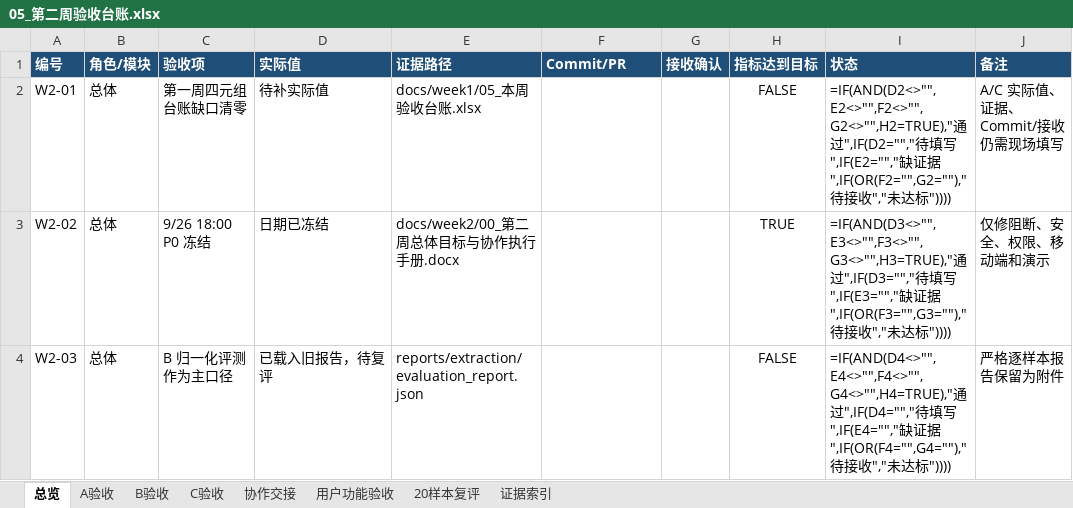
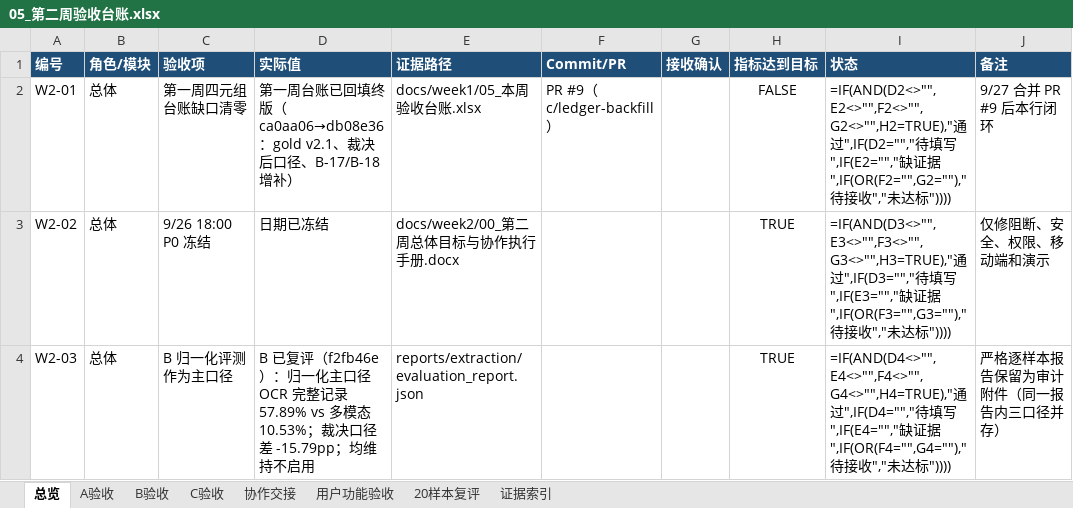
Before and after one commit to Onesummer-D/muc-selection-search, an Excel workbook: docs/week2/05_第二周验收台账.xlsx, sheet 总览, drawn as a sheet; values as stored, in another font and other column widths than the file's, no borders; formulas without a stored value are shown as written; the diff names each change by its address in the sheet, - before the commit and + after, or states it on an @@ line.

Commit message:
chore(week2): C 回填第二周验收台账
- A验收：A-01~A-04 接收确认补齐（A-04 条件式结论=阻塞记录成立）
- B验收：B-01 烟测/B-02 复评/B-03 复核队列/B-04 门槛差值 实际值+接收确认
- C验收：C-01~C-04 自验确认，C-04 游客 Network 证据闭环
- 协作交接：H-01/H-02 接收 Commit（e2510db/7b791ae），H-03 截图已归档、录屏待人工
- 用户功能验收：U-03 端到端证据补齐
- 20样本复评：更新为 f2fb46e 归一化主口径（OCR 完整 57.89% vs MM 10.53%），增补完整记录两行
- 证据索引：E-02~E-05/E-08~E-10 状态同步，新增 E-13 端到端日志

```diff
--- a/docs/week2/05_第二周验收台账.xlsx (sheet 总览)
+++ b/docs/week2/05_第二周验收台账.xlsx (sheet 总览)
-D2 (实际值): 待补实际值
+D2 (实际值): 第一周台账已回填终版（ca0aa06→db08e36：gold v2.1、裁决后口径、B-17/B-18 增补）
-F2 (Commit/PR): (empty)
+F2 (Commit/PR): PR #9（c/ledger-backfill）
-J2 (备注): A/C 实际值、证据、Commit/接收仍需现场填写
+J2 (备注): 9/27 合并 PR #9 后本行闭环
-D4 (实际值): 已载入旧报告，待复评
+D4 (实际值): B 已复评（f2fb46e）：归一化主口径 OCR 完整记录 57.89% vs 多模态 10.53%；裁决口径差 -15.79pp；均维持不启用
-H4 (指标达到目标): FALSE
+H4 (指标达到目标): TRUE
-J4 (备注): 严格逐样本报告保留为附件
+J4 (备注): 严格逐样本报告保留为审计附件（同一报告内三口径并存）
```
Also changed, not shown: sheet 20样本复评, sheet 证据索引, sheet B验收, sheet 协作交接, sheet A验收, sheet 用户功能验收, 1 more sheet.
